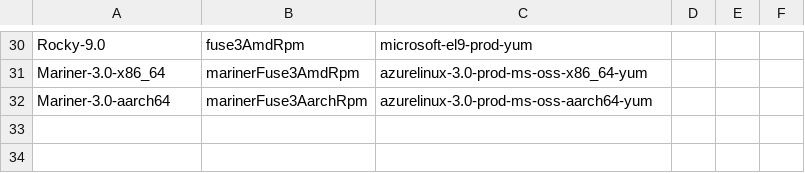
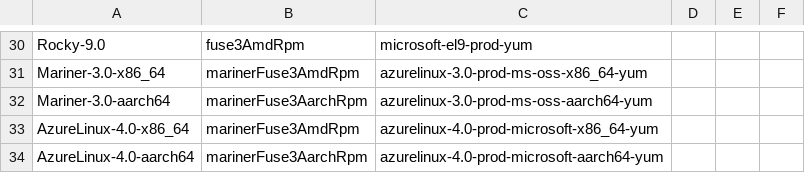
Before and after one commit to Azure/azure-storage-fuse, a CSV file: setup/packages.csv, drawn as a sheet; only a part is shown, gaps mark what is left out; the diff names each change by its address in the sheet, - before the commit and + after, or states it on an @@ line.

```diff
--- a/setup/packages.csv
+++ b/setup/packages.csv
+row 33: AzureLinux-4.0-x86_64 | marinerFuse3AmdRpm | azurelinux-4.0-prod-microsoft-x86_64-yum
+row 34: AzureLinux-4.0-aarch64 | marinerFuse3AarchRpm | azurelinux-4.0-prod-microsoft-aarch64-yum
```
Also changed, not shown: 4 other files.
